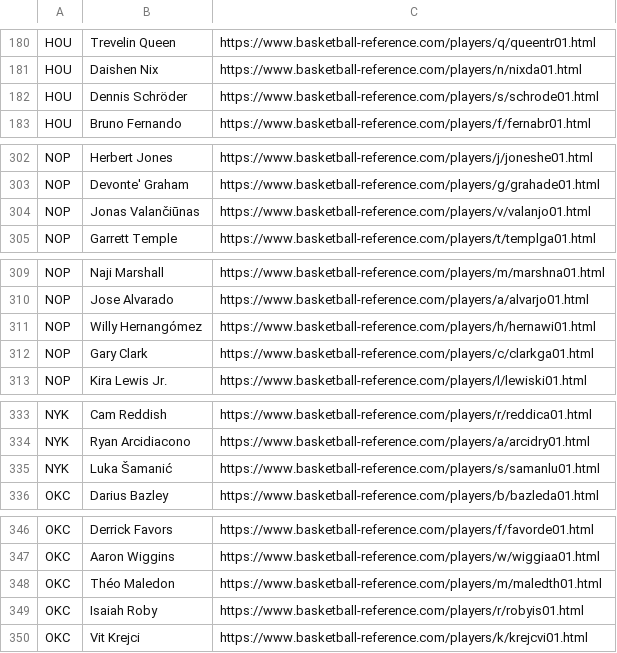
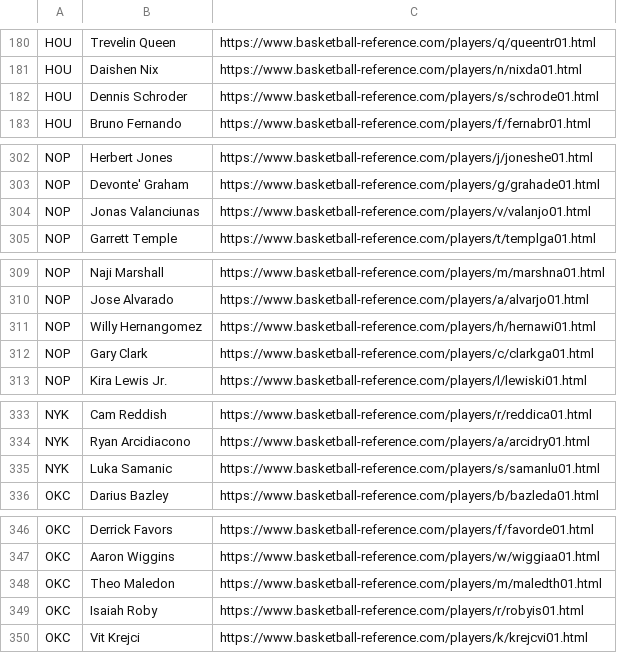
Before and after one commit to MatthewCho8/Basketball-Modeling, a CSV file: NBA Rosters/NBA_roster_2022.csv (was NBA_roster_2022.csv), drawn as a sheet; only a part is shown, gaps mark what is left out; the diff covers the shown part only.

```diff
--- a/NBA_roster_2022.csv
+++ b/NBA Rosters/NBA_roster_2022.csv
@@ -181,3 +181,3 @@ HOU,Trevelin Queen,https://www.basketball-reference.com/players/q/queentr01.html
 HOU,Daishen Nix,https://www.basketball-reference.com/players/n/nixda01.html
-HOU,Dennis Schröder,https://www.basketball-reference.com/players/s/schrode01.html
+HOU,Dennis Schroder,https://www.basketball-reference.com/players/s/schrode01.html
 HOU,Bruno Fernando,https://www.basketball-reference.com/players/f/fernabr01.html
@@ -303,3 +303,3 @@ NOP,Herbert Jones,https://www.basketball-reference.com/players/j/joneshe01.html
 NOP,Devonte' Graham,https://www.basketball-reference.com/players/g/grahade01.html
-NOP,Jonas Valančiūnas,https://www.basketball-reference.com/players/v/valanjo01.html
+NOP,Jonas Valanciunas,https://www.basketball-reference.com/players/v/valanjo01.html
 NOP,Garrett Temple,https://www.basketball-reference.com/players/t/templga01.html
@@ -310,3 +310,3 @@ NOP,Naji Marshall,https://www.basketball-reference.com/players/m/marshna01.html
 NOP,Jose Alvarado,https://www.basketball-reference.com/players/a/alvarjo01.html
-NOP,Willy Hernangómez,https://www.basketball-reference.com/players/h/hernawi01.html
+NOP,Willy Hernangomez,https://www.basketball-reference.com/players/h/hernawi01.html
 NOP,Gary Clark,https://www.basketball-reference.com/players/c/clarkga01.html
@@ -334,3 +334,3 @@ NYK,Cam Reddish,https://www.basketball-reference.com/players/r/reddica01.html
 NYK,Ryan Arcidiacono,https://www.basketball-reference.com/players/a/arcidry01.html
-NYK,Luka Šamanić,https://www.basketball-reference.com/players/s/samanlu01.html
+NYK,Luka Samanic,https://www.basketball-reference.com/players/s/samanlu01.html
 OKC,Darius Bazley,https://www.basketball-reference.com/players/b/bazleda01.html
@@ -347,3 +347,3 @@ OKC,Derrick Favors,https://www.basketball-reference.com/players/f/favorde01.html
 OKC,Aaron Wiggins,https://www.basketball-reference.com/players/w/wiggiaa01.html
-OKC,Théo Maledon,https://www.basketball-reference.com/players/m/maledth01.html
+OKC,Theo Maledon,https://www.basketball-reference.com/players/m/maledth01.html
 OKC,Isaiah Roby,https://www.basketball-reference.com/players/r/robyis01.html
```
Also changed, not shown: 16 edited cells elsewhere in this file, 1 other file.
